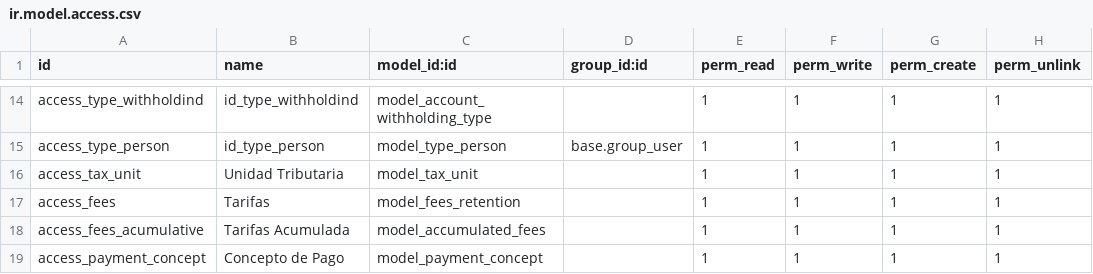
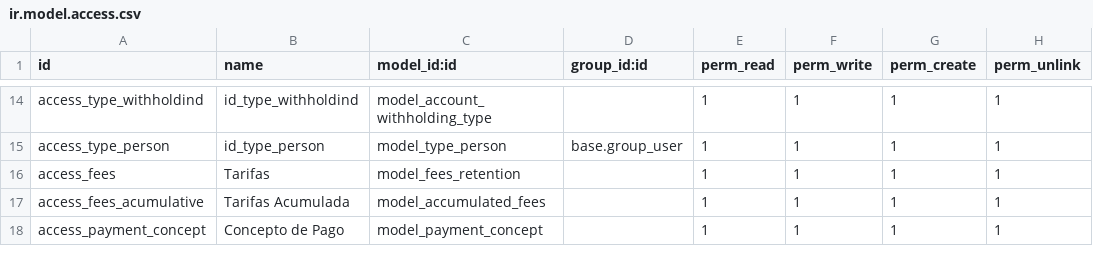
Before and after one commit to binaural-dev/odoo-venezuela, a CSV file: l10n_ve_payment_extension/security/ir.model.access.csv, drawn as a sheet; only a part is shown, gaps mark what is left out; the diff names each change by its address in the sheet, - before the commit and + after, or states it on an @@ line.

```diff
--- a/l10n_ve_payment_extension/security/ir.model.access.csv
+++ b/l10n_ve_payment_extension/security/ir.model.access.csv
-row 16: access_tax_unit | Unidad Tributaria | model_tax_unit |  | 1 | 1 | 1 | 1
```
Also changed, not shown: l10n_ve_accountant/security/ir.model.access.csv, 5 other files.
